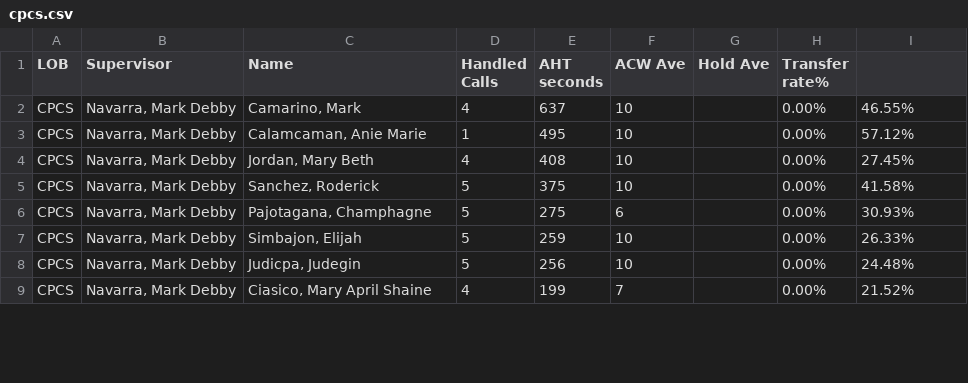
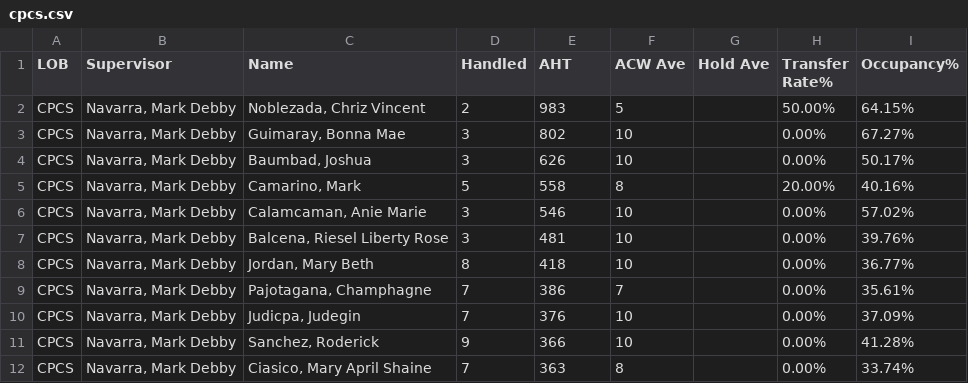
Before and after one commit to mosaicphl/caremoreproviderAHT, a CSV file: cpcs.csv, drawn as a sheet; only a part is shown; the diff covers the shown part only.

```diff
--- a/cpcs.csv
+++ b/cpcs.csv
@@ -1,9 +1,12 @@
-LOB,Supervisor,Name ,Handled Calls ,AHT seconds,ACW Ave,Hold Ave,Transfer rate%,
-CPCS,"Navarra, Mark Debby","Camarino, Mark",4,637,10,,0.00%,46.55%
-CPCS,"Navarra, Mark Debby","Calamcaman, Anie Marie",1,495,10,,0.00%,57.12%
-CPCS,"Navarra, Mark Debby","Jordan, Mary Beth",4,408,10,,0.00%,27.45%
-CPCS,"Navarra, Mark Debby","Sanchez, Roderick",5,375,10,,0.00%,41.58%
-CPCS,"Navarra, Mark Debby","Pajotagana, Champhagne",5,275,6,,0.00%,30.93%
-CPCS,"Navarra, Mark Debby","Simbajon, Elijah",5,259,10,,0.00%,26.33%
-CPCS,"Navarra, Mark Debby","Judicpa, Judegin",5,256,10,,0.00%,24.48%
-CPCS,"Navarra, Mark Debby","Ciasico, Mary April Shaine",4,199,7,,0.00%,21.52%
+LOB,Supervisor,Name,Handled,AHT,ACW Ave,Hold Ave,Transfer Rate%,Occupancy%
+CPCS,"Navarra, Mark Debby","Noblezada, Chriz Vincent",2,983,5,,50.00%,64.15%
+CPCS,"Navarra, Mark Debby","Guimaray, Bonna Mae",3,802,10,,0.00%,67.27%
+CPCS,"Navarra, Mark Debby","Baumbad, Joshua",3,626,10,,0.00%,50.17%
+CPCS,"Navarra, Mark Debby","Camarino, Mark",5,558,8,,20.00%,40.16%
+CPCS,"Navarra, Mark Debby","Calamcaman, Anie Marie",3,546,10,,0.00%,57.02%
+CPCS,"Navarra, Mark Debby","Balcena, Riesel Liberty Rose",3,481,10,,0.00%,39.76%
+CPCS,"Navarra, Mark Debby","Jordan, Mary Beth",8,418,10,,0.00%,36.77%
+CPCS,"Navarra, Mark Debby","Pajotagana, Champhagne",7,386,7,,0.00%,35.61%
+CPCS,"Navarra, Mark Debby","Judicpa, Judegin",7,376,10,,0.00%,37.09%
+CPCS,"Navarra, Mark Debby","Sanchez, Roderick",9,366,10,,0.00%,41.28%
+CPCS,"Navarra, Mark Debby","Ciasico, Mary April Shaine",7,363,8,,0.00%,33.74%
```
Also changed, not shown: 4 added rows, 1 removed row and 25 edited cells elsewhere in this file, cpcsAHT.csv.
